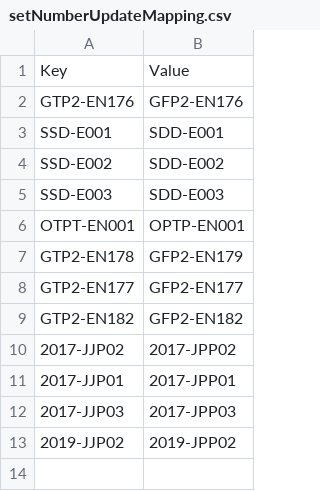
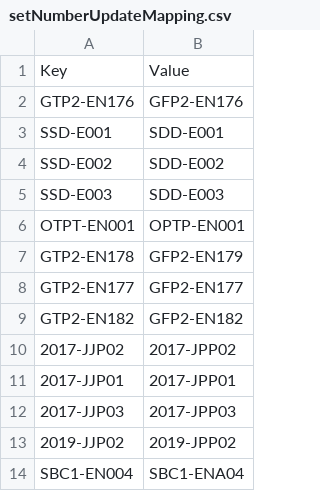
Before and after one commit to msmikesc/YGO-DB-Android, a CSV file: commonLibrary/src/main/resources/setNumberUpdateMapping.csv, drawn as a sheet; the diff names each change by its address in the sheet, - before the commit and + after, or states it on an @@ line.

Commit message:
one more mapping

```diff
--- a/commonLibrary/src/main/resources/setNumberUpdateMapping.csv
+++ b/commonLibrary/src/main/resources/setNumberUpdateMapping.csv
+row 14: SBC1-EN004 | SBC1-ENA04
```
